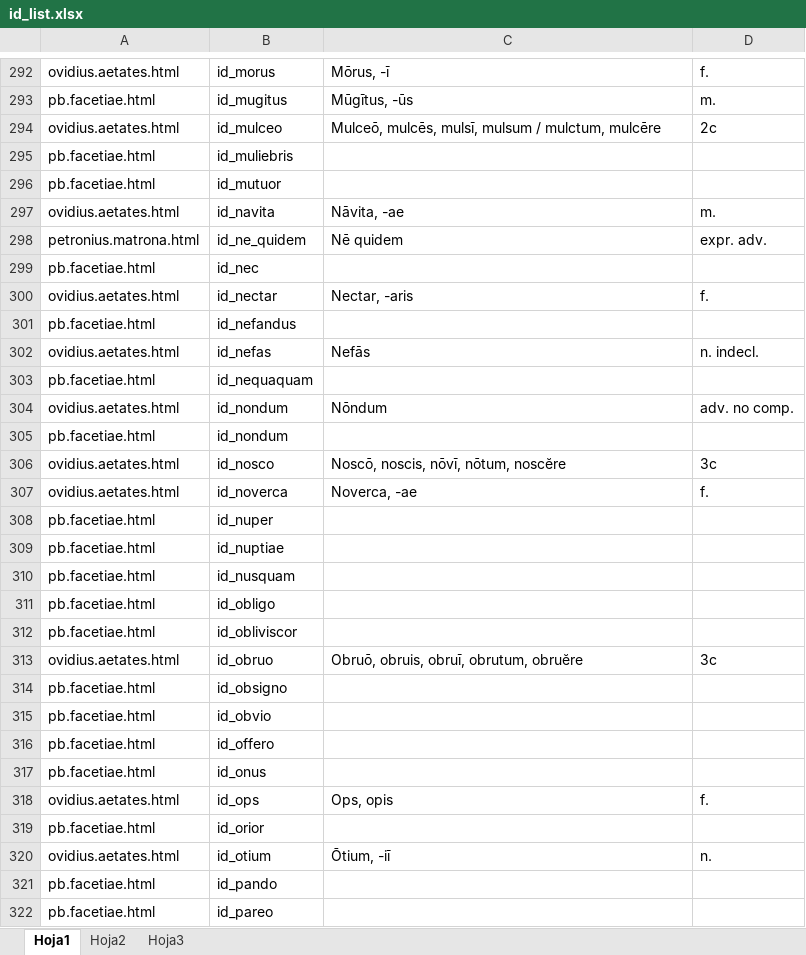
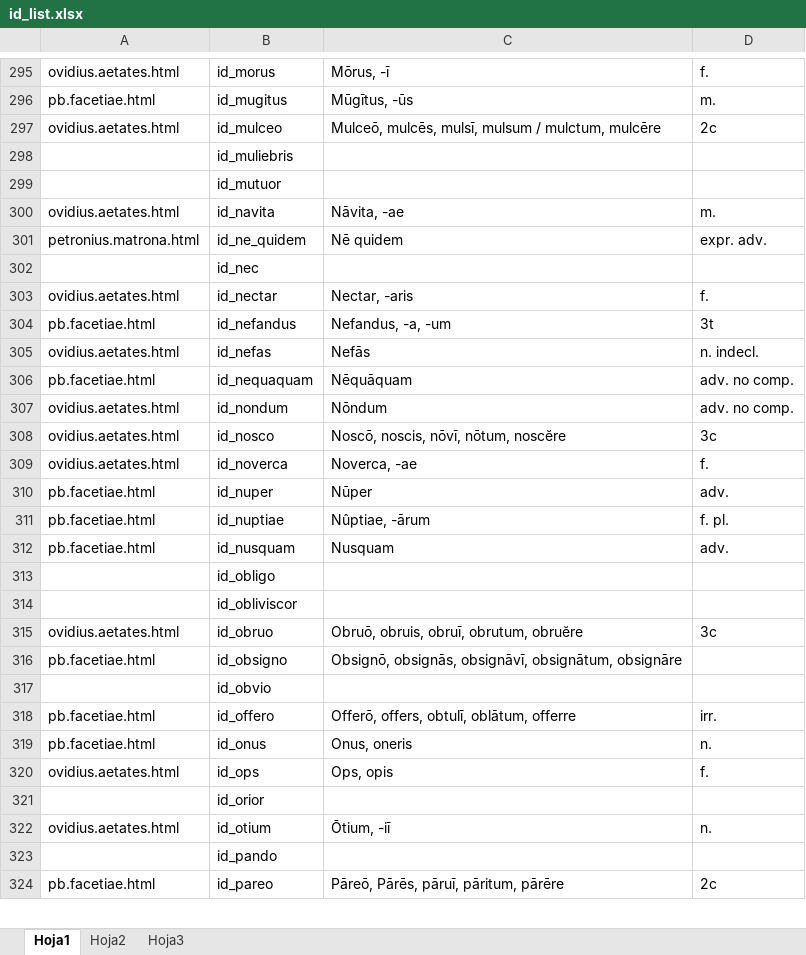
Before and after one commit to rarqui/rarqui.github.io, an Excel workbook: latin/id_list.xlsx, sheet Hoja1, drawn as a sheet; only a part is shown, gaps mark what is left out; values as stored, in another font and other column widths than the file's, no cell formats; removed rows and columns are numbered as before the commit, all else as after; the diff covers the shown part only; the diff names each change by its address in the sheet, - before the commit and + after, or states it on an @@ line.

```diff
--- a/latin/id_list.xlsx (sheet Hoja1)
+++ b/latin/id_list.xlsx (sheet Hoja1)
-A298:A299: pb.facetiae.html
+A298:A299: (empty)
-A302: pb.facetiae.html
+A302: (empty)
-C304: (empty)
+C304: Nefandus, -a, -um
-D304: (empty)
+D304: 3t
-C306: (empty)
+C306: Nēquāquam
-D306: (empty)
+D306: adv. no comp.
-row 305: pb.facetiae.html | id_nondum
-C310: (empty)
+C310: Nūper
-D310: (empty)
+D310: adv.
-C311: (empty)
+C311: Nûptiae, -ārum
-D311: (empty)
+D311: f. pl.
-C312: (empty)
+C312: Nusquam
-D312: (empty)
+D312: adv.
-A313:A314: pb.facetiae.html
+A313:A314: (empty)
-C316: (empty)
+C316: Obsignō, obsignās, obsignāvī, obsignātum, obsignāre
-A317: pb.facetiae.html
+A317: (empty)
-C318: (empty)
+C318: Offerō, offers, obtulī, oblātum, offerre
-D318: (empty)
+D318: irr.
-C319: (empty)
+C319: Onus, oneris
-D319: (empty)
+D319: n.
-A321: pb.facetiae.html
+A321: (empty)
-A323: pb.facetiae.html
+A323: (empty)
-C324: (empty)
+C324: Pāreō, Pārēs, pāruī, pāritum, pārēre
-D324: (empty)
+D324: 2c
```
Also changed, not shown: 13 added rows, 13 removed rows, 1 moved row and 211 edited cells elsewhere in this sheet, sheet Hoja2, cell formats, 1 other file.
